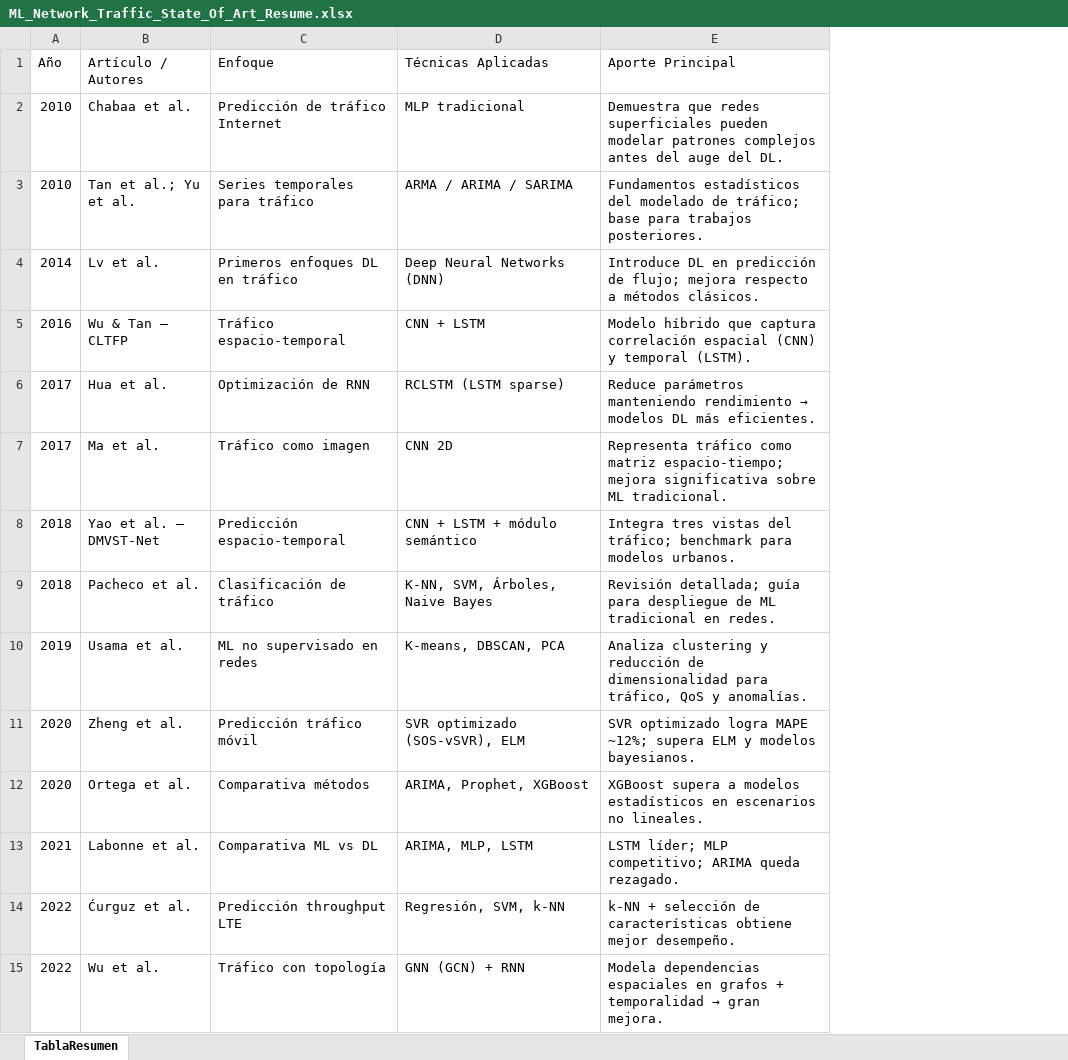
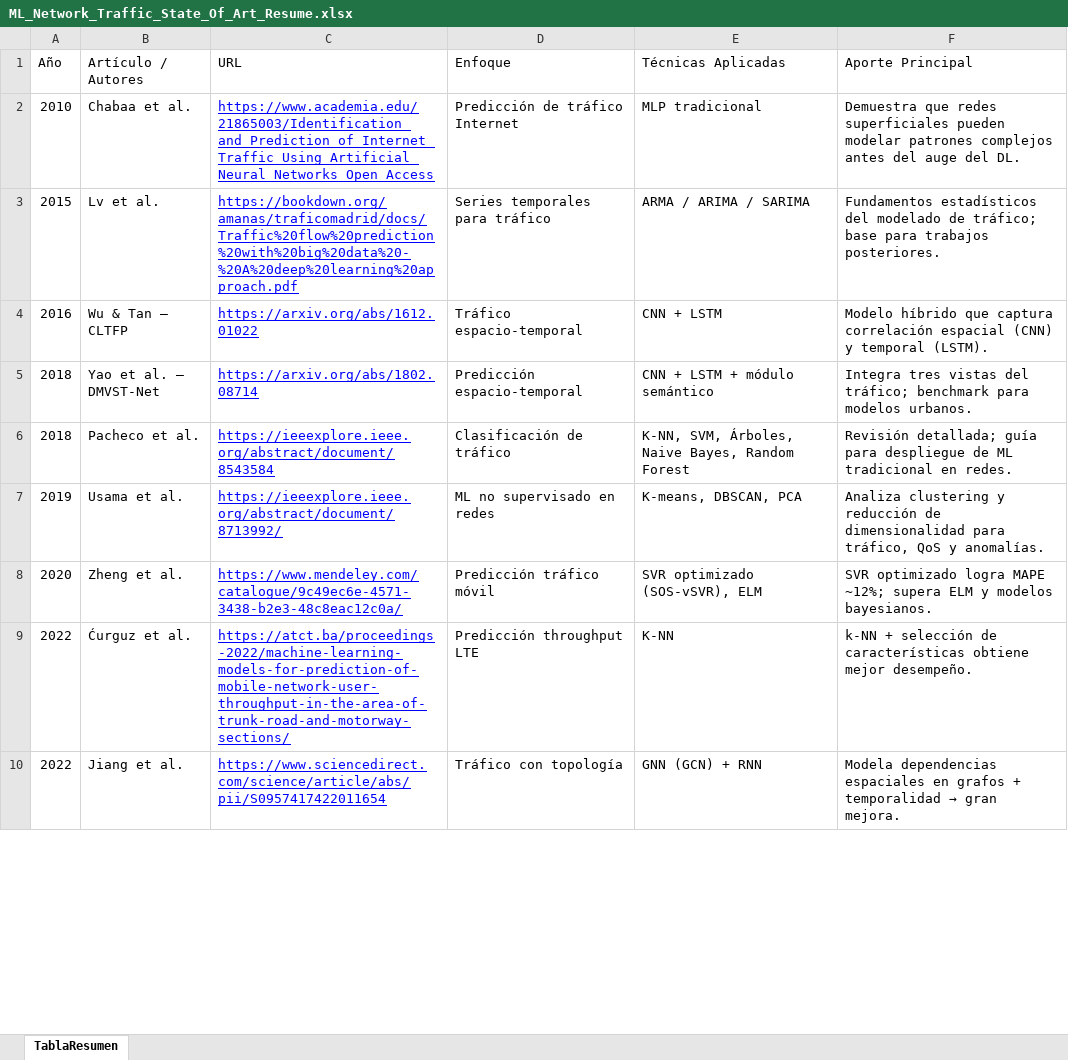
Before and after one commit to Javi111003/ML-FinalProject, an Excel workbook: state-of-art/ML_Network_Traffic_State_Of_Art_Resume.xlsx, sheet TablaResumen, drawn as a sheet; only a part is shown; values as stored, in another font and other column widths than the file's, no borders; removed rows and columns are numbered as before the commit, all else as after; the diff covers the shown part only; the diff names each change by its address in the sheet, - before the commit and + after, or states it on an @@ line.

```diff
--- a/state-of-art/ML_Network_Traffic_State_Of_Art_Resume.xlsx (sheet TablaResumen)
+++ b/state-of-art/ML_Network_Traffic_State_Of_Art_Resume.xlsx (sheet TablaResumen)
+column C (URL), rows 2-10: https://www.academia.edu/21865003/Identification_and_Prediction_of_Internet_Traffic_Using_Artificial_Neural_Networks_Open_Access | https://bookdown.org/amanas/traficomadrid/docs/Traffic%20flow%20prediction%20with%20big%20data%20-%20A%20deep%20learning%20approach.pdf | https://arxiv.org/abs/1612.01022 | https://arxiv.org/abs/1802.08714 | https://ieeexplore.ieee.org/abstract/document/8543584 | https://ieeexplore.ieee.org/abstract/document/8713992/ | https://www.mendeley.com/catalogue/9c49ec6e-4571-3438-b2e3-48c8eac12c0a/ | https://atct.ba/proceedings-2022/machine-learning-models-for-prediction-of-mobile-network-user-throughput-in-the-area-of-trunk-road-and-motorway-sections/ | https://www.sciencedirect.com/science/article/abs/pii/S0957417422011654
-row 3: 2010 | Tan et al.; Yu et al. | Series temporales para tráfico | ARMA / ARIMA / SARIMA | Fundamentos estadísticos del modelado de tráfico; base para trabajos posteriores.
-A3 (Año): 2014
+A3 (Año): 2015
-D3 (Enfoque): Primeros enfoques DL en tráfico
+D3 (Enfoque): Series temporales para tráfico
-E3 (Técnicas Aplicadas): Deep Neural Networks (DNN)
+E3 (Técnicas Aplicadas): ARMA / ARIMA / SARIMA
-F3 (Aporte Principal): Introduce DL en predicción de flujo; mejora respecto a métodos clásicos.
+F3 (Aporte Principal): Fundamentos estadísticos del modelado de tráfico; base para trabajos posteriores.
-row 6: 2017 | Hua et al. | Optimización de RNN | RCLSTM (LSTM sparse) | Reduce parámetros manteniendo rendimiento → modelos DL más eficientes.
-row 7: 2017 | Ma et al. | Tráfico como imagen | CNN 2D | Representa tráfico como matriz espacio-tiempo; mejora significativa sobre ML tradicional.
-E6 (Técnicas Aplicadas): K-NN, SVM, Árboles, Naive Bayes
+E6 (Técnicas Aplicadas): K-NN, SVM, Árboles, Naive Bayes, Random Forest
-row 12: 2020 | Ortega et al. | Comparativa métodos | ARIMA, Prophet, XGBoost | XGBoost supera a modelos estadísticos en escenarios no lineales.
-row 13: 2021 | Labonne et al. | Comparativa ML vs DL | ARIMA, MLP, LSTM | LSTM líder; MLP competitivo; ARIMA queda rezagado.
-E9 (Técnicas Aplicadas): Regresión, SVM, k-NN
+E9 (Técnicas Aplicadas): K-NN
-B10 (Artículo / Autores): Wu et al.
+B10 (Artículo / Autores): Jiang et al.
```
Also changed, not shown: 11 removed rows elsewhere in this sheet, 2 other files.
